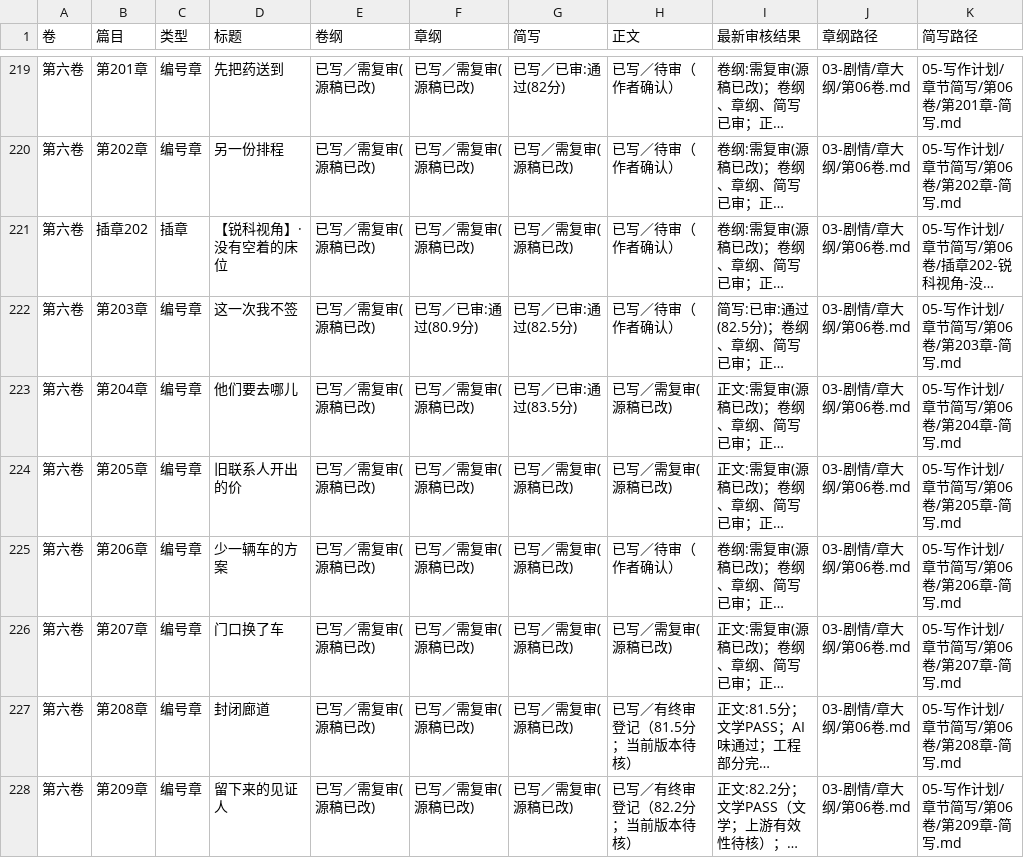
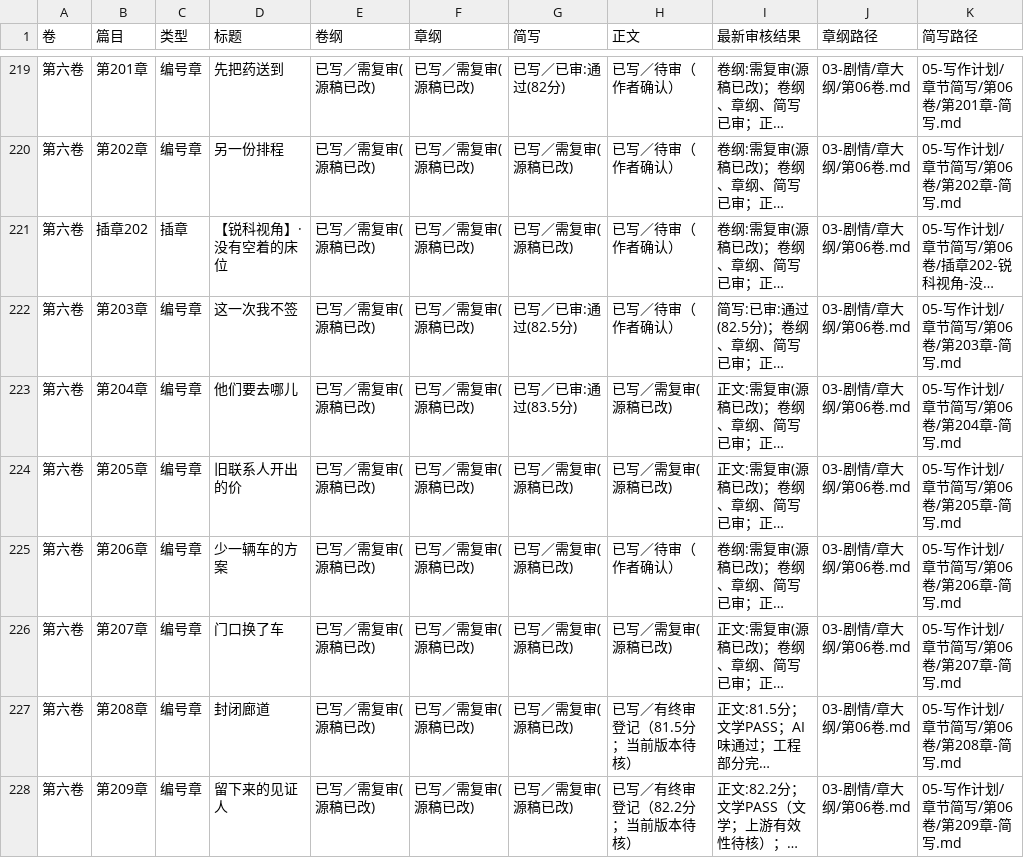
Before and after one commit to yuqiangdede/The-Last-Watch, a CSV file: 05-写作计划/创作阶段进度.csv, drawn as a sheet; only a part is shown, gaps mark what is left out; long unchanged cells end in …; the diff names each change by its address in the sheet, - before the commit and + after, or states it on an @@ line.

```diff
--- a/05-写作计划/创作阶段进度.csv
+++ b/05-写作计划/创作阶段进度.csv
-F222 (章纲): 已写／已审:通过(80.9分)
+F222 (章纲): 已写／需复审(源稿已改)
```
Also changed, not shown: 3 other files.
